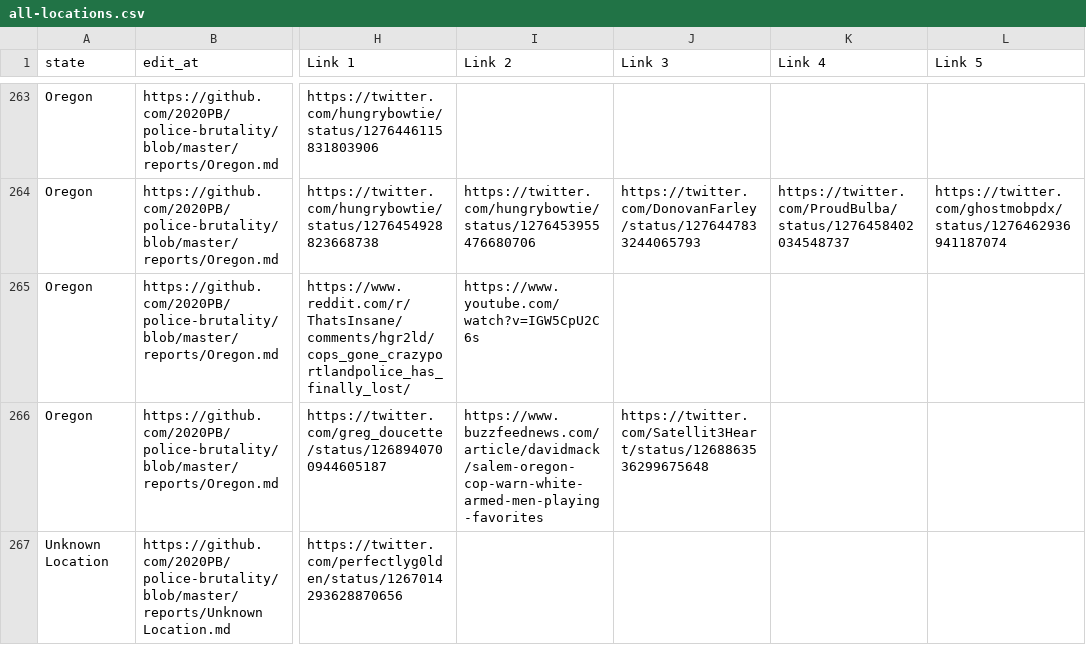
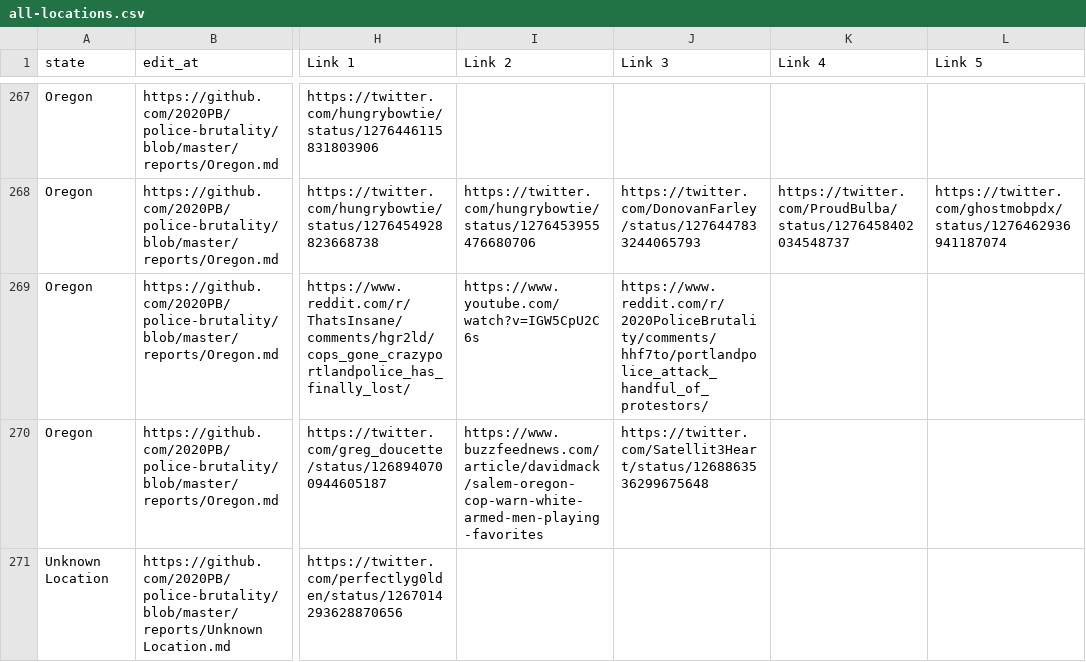
Before and after one commit to MikeYEG/police-brutality, a CSV file: all-locations.csv, drawn as a sheet; only a part is shown, gaps mark what is left out; addresses are those after the commit; the diff covers the shown part only; the diff names each change by its address in the sheet, - before the commit and + after, or states it on an @@ line.

```diff
--- a/all-locations.csv
+++ b/all-locations.csv
-J269 (Link 3): (empty)
+J269 (Link 3): https://www.reddit.com/r/2020PoliceBrutality/comments/hhf7to/portlandpolice_attack_handful_of_protestors/
```
Also changed, not shown: 5 added rows, 1 removed row and 2 edited cells elsewhere in this file, 3 other files.
